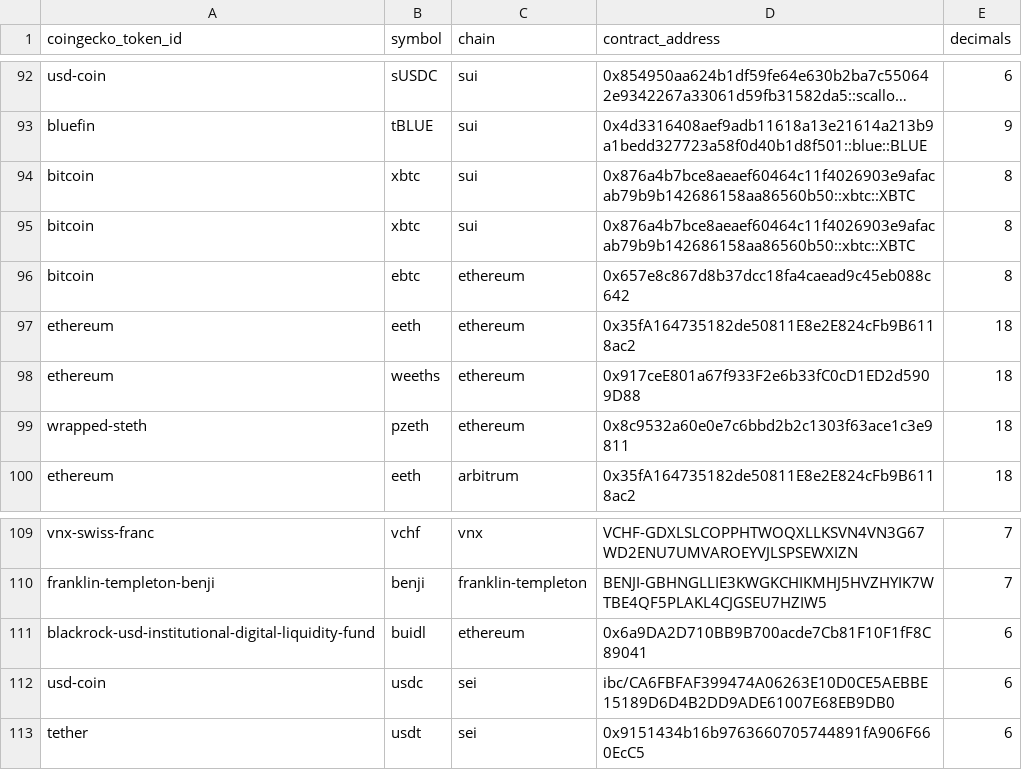
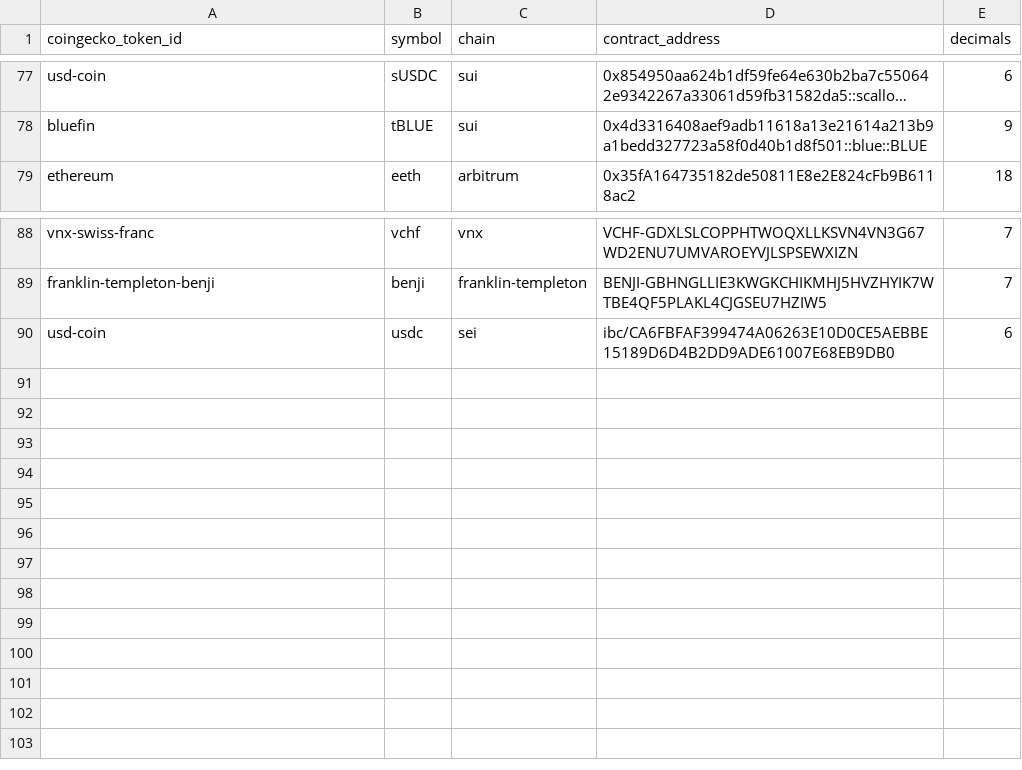
Before and after one commit to Artemis-xyz/dbt, a CSV file: seeds/manually_added_tokens_seed.csv, drawn as a sheet; only a part is shown, gaps mark what is left out; long unchanged cells end in …; the diff covers the shown part only; the diff names each change by its address in the sheet, - before the commit and + after, or states it on an @@ line.

```diff
--- a/seeds/manually_added_tokens_seed.csv
+++ b/seeds/manually_added_tokens_seed.csv
-row 94: bitcoin | xbtc | sui | 0x876a4b7bce8aeaef60464c11f4026903e9afacab79b9b142686158aa86560b50::xbtc::XBTC | 8
-row 95: bitcoin | xbtc | sui | 0x876a4b7bce8aeaef60464c11f4026903e9afacab79b9b142686158aa86560b50::xbtc::XBTC | 8
-row 96: bitcoin | ebtc | ethereum | 0x657e8c867d8b37dcc18fa4caead9c45eb088c642 | 8
-row 97: ethereum | eeth | ethereum | 0x35fA164735182de50811E8e2E824cFb9B6118ac2 | 18
-row 98: ethereum | weeths | ethereum | 0x917ceE801a67f933F2e6b33fC0cD1ED2d5909D88 | 18
-row 99: wrapped-steth | pzeth | ethereum | 0x8c9532a60e0e7c6bbd2b2c1303f63ace1c3e9811 | 18
-row 111: blackrock-usd-institutional-digital-liquidity-fund | buidl | ethereum | 0x6a9DA2D710BB9B700acde7Cb81F10F1fF8C89041 | 6
-row 113: tether | usdt | sei | 0x9151434b16b9763660705744891fA906F660EcC5 | 6
```
Also changed, not shown: 15 removed rows elsewhere in this file, 1 other file.
